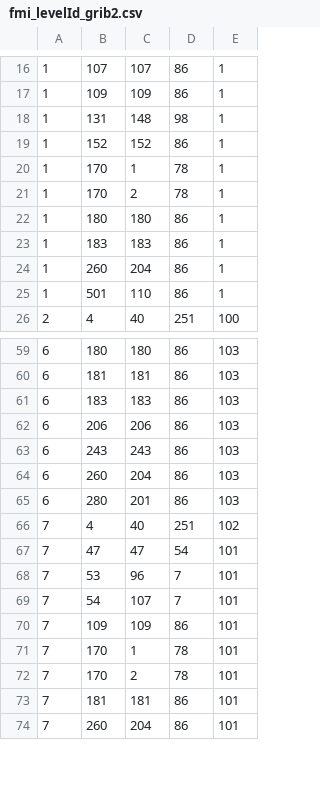
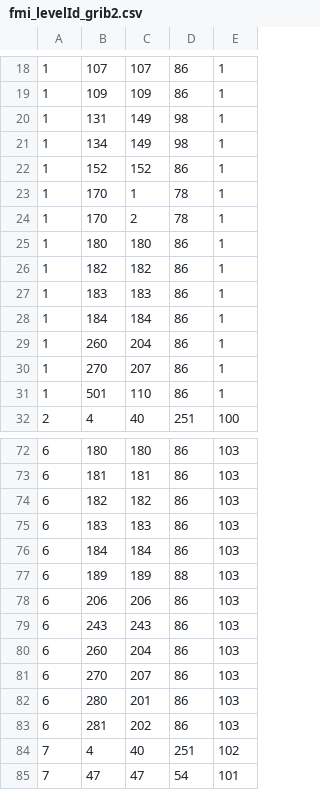
Before and after one commit to fmidev/smartmet-library-grid-files, a CSV file: cfg/fmi_levelId_grib2.csv, drawn as a sheet; only a part is shown, gaps mark what is left out; the shorter side is filled out with more unchanged rows; the diff covers the shown part only.

```diff
--- a/cfg/fmi_levelId_grib2.csv
+++ b/cfg/fmi_levelId_grib2.csv
@@ -17,3 +19,4 @@
 1;109;109;86;1;
-1;131;148;98;1;
+1;131;149;98;1;
+1;134;149;98;1;
 1;152;152;86;1;
@@ -22,4 +25,7 @@
 1;180;180;86;1;
+1;182;182;86;1;
 1;183;183;86;1;
+1;184;184;86;1;
 1;260;204;86;1;
+1;270;207;86;1;
 1;501;110;86;1;
@@ -60,3 +73,6 @@
 6;181;181;86;103;
+6;182;182;86;103;
 6;183;183;86;103;
+6;184;184;86;103;
+6;189;189;88;103;
 6;206;206;86;103;
@@ -64,3 +80,5 @@
 6;260;204;86;103;
+6;270;207;86;103;
 6;280;201;86;103;
+6;281;202;86;103;
 7;4;40;251;102;
```
Also changed, not shown: 14 added rows, 1 removed row and 2 edited cells elsewhere in this file, cfg/fmi_geometries.csv, cfg/fmi_parameterId_grib1.csv, 21 other files.
